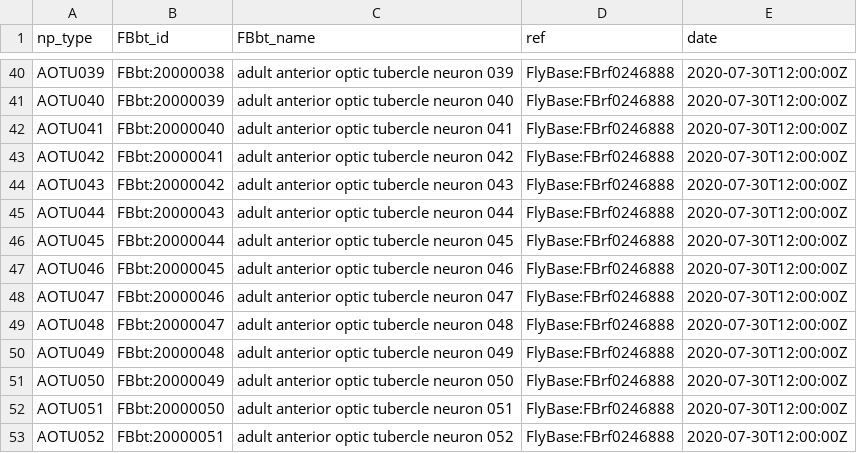
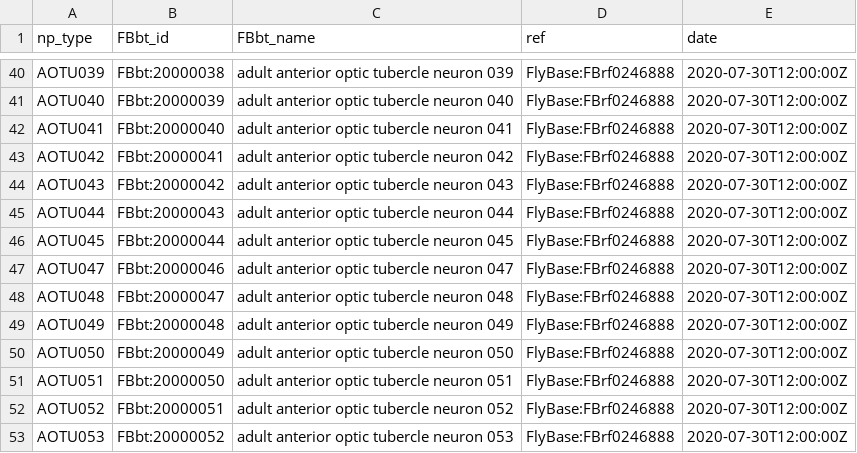
Before and after one commit to FlyBase/drosophila-anatomy-developmental-ontology, a TSV file: src/patterns/robot_template_projects/hemibrain_new_types/new_cell_types.tsv, drawn as a sheet; only a part is shown, gaps mark what is left out; the shorter side is filled out with more unchanged rows; the diff names each change by its address in the sheet, - before the commit and + after, or states it on an @@ line.

Commit message:
moving AOTU046 to main ontology and update

```diff
--- a/src/patterns/robot_template_projects/hemibrain_new_types/new_cell_types.tsv
+++ b/src/patterns/robot_template_projects/hemibrain_new_types/new_cell_types.tsv
-row 47: AOTU046 | FBbt:20000045 | adult anterior optic tubercle neuron 046 | FlyBase:FBrf0246888 | 2020-07-30T12:00:00Z
```
Also changed, not shown: 2 other files.
